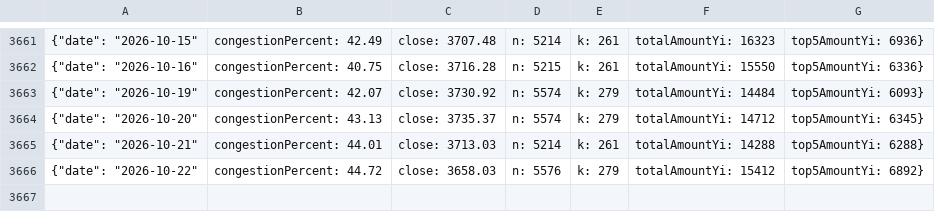
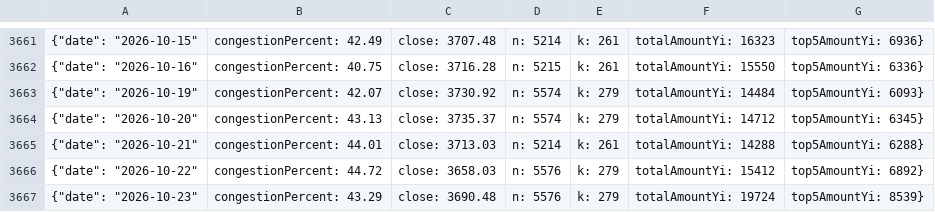
Before and after one commit to 8068aa/-a-share-congestion, a CSV file: congestion_daily.csv, drawn as a sheet; only a part is shown, gaps mark what is left out.

```diff
--- a/congestion_daily.csv
+++ b/congestion_daily.csv
@@ -3666 +3666,2 @@
 {"date": "2026-10-22", "congestionPercent": 44.72, "close": 3658.03, "n": 5576, "k": 279, "totalAmountYi": 15412, "top5AmountYi": 6892}
+{"date": "2026-10-23", "congestionPercent": 43.29, "close": 3690.48, "n": 5576, "k": 279, "totalAmountYi": 19724, "top5AmountYi": 8539}
```
Also changed, not shown: 1 other file.
